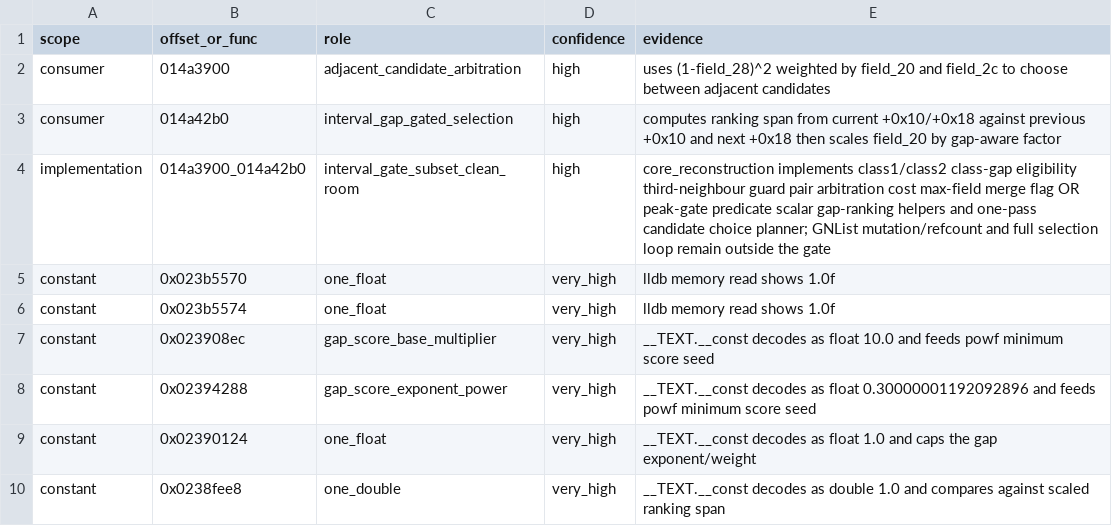
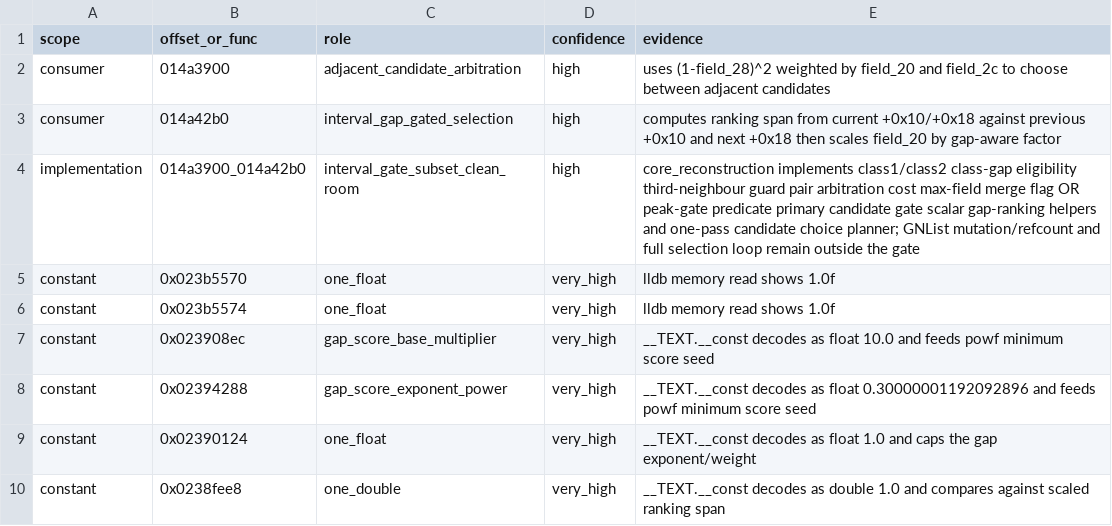
Before and after one commit to MichaelxBelmonte/progettoreverse, a TSV file: data/interval_gate_model_014a3900_014a42b0.tsv, drawn as a sheet; only a part is shown.

```diff
--- a/data/interval_gate_model_014a3900_014a42b0.tsv
+++ b/data/interval_gate_model_014a3900_014a42b0.tsv
@@ -3,3 +3,3 @@ consumer	014a3900	adjacent_candidate_arbitration	high	uses (1-field_28)^2 weight
 consumer	014a42b0	interval_gap_gated_selection	high	computes ranking span from current +0x10/+0x18 against previous +0x10 and next +0x18 then scales field_20 by gap-aware factor
-implementation	014a3900_014a42b0	interval_gate_subset_clean_room	high	core_reconstruction implements class1/class2 class-gap eligibility third-neighbour guard pair arbitration cost max-field merge flag OR peak-gate predicate scalar gap-ranking helpers and one-pass candidate choice planner; GNList mutation/refcount and full selection loop remain outside the gate
+implementation	014a3900_014a42b0	interval_gate_subset_clean_room	high	core_reconstruction implements class1/class2 class-gap eligibility third-neighbour guard pair arbitration cost max-field merge flag OR peak-gate predicate primary candidate gate scalar gap-ranking helpers and one-pass candidate choice planner; GNList mutation/refcount and full selection loop remain outside the gate
 constant	0x023b5570	one_float	very_high	lldb memory read shows 1.0f
```
Also changed, not shown: data/murawnoteseparation_family_014ba950_014ba9e0_014a3550.tsv, 7 other files.
